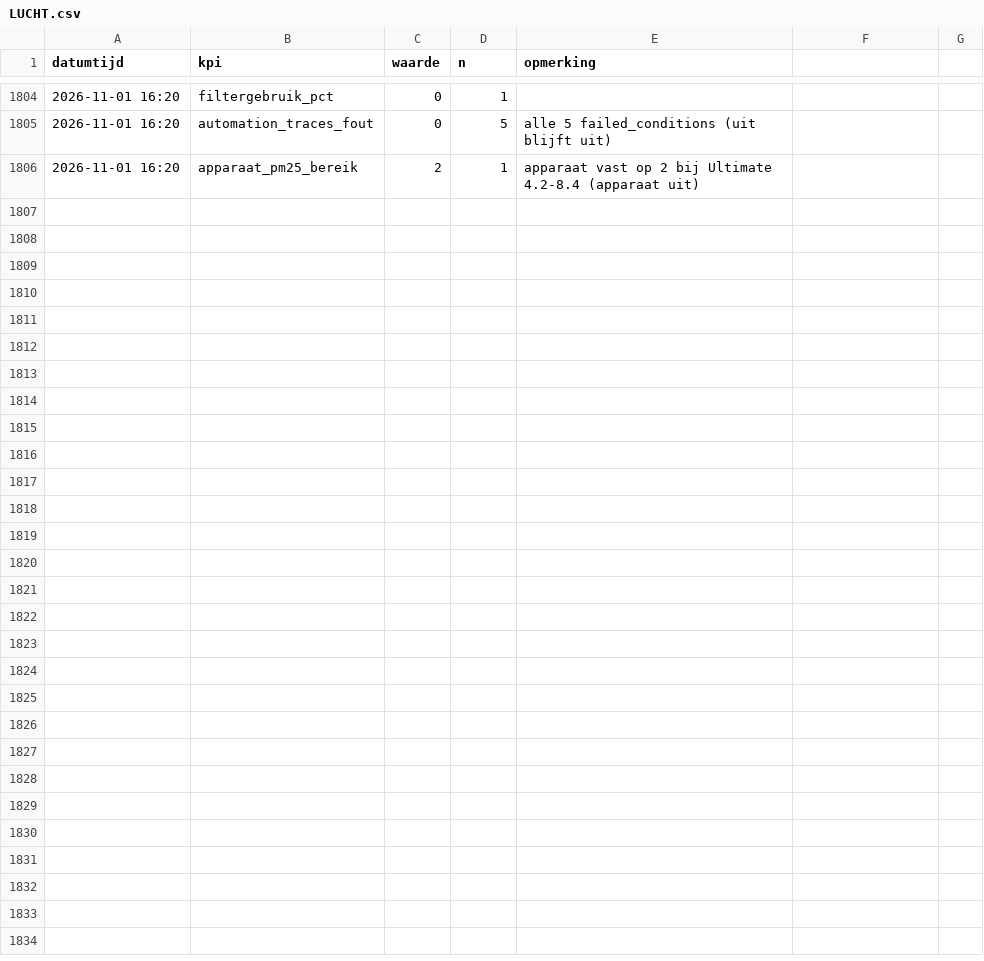
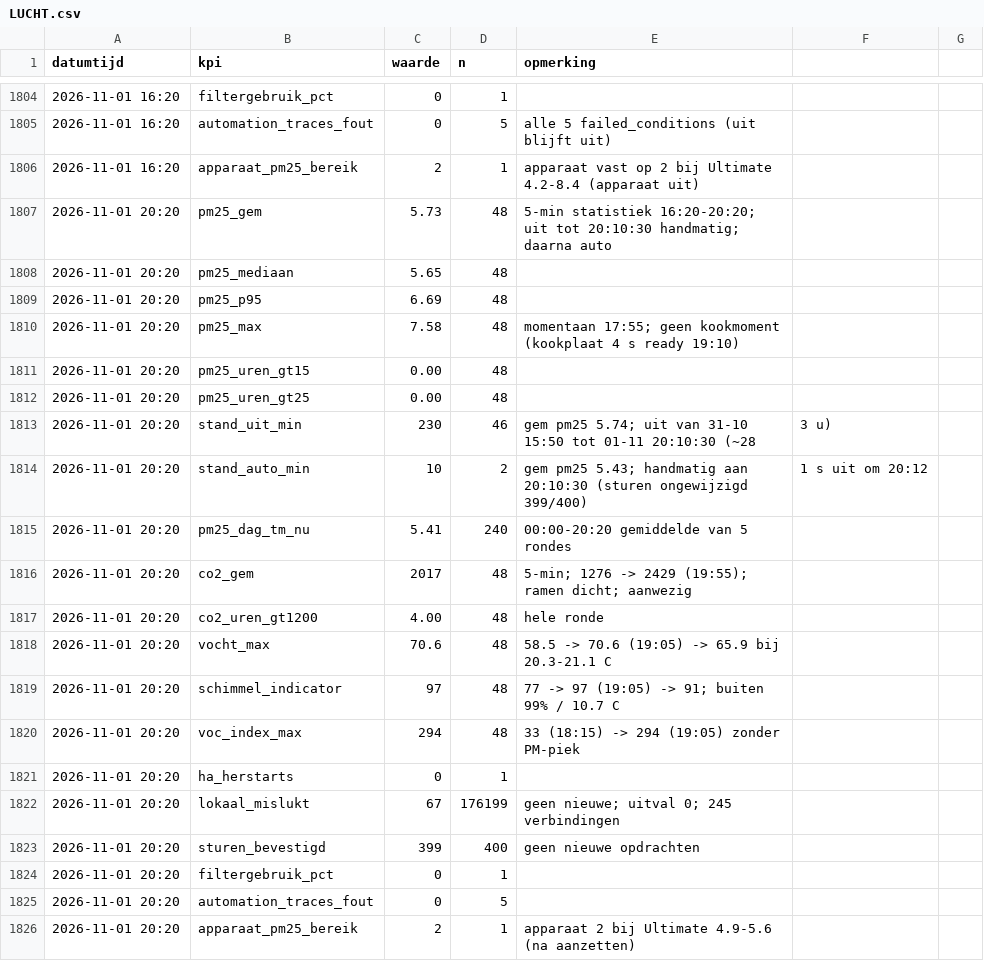
Before and after one commit to Roedie84/Energy-Management-System, a CSV file: LUCHT.csv, drawn as a sheet; only a part is shown, gaps mark what is left out.

```diff
--- a/LUCHT.csv
+++ b/LUCHT.csv
@@ -1806 +1806,21 @@ datumtijd,kpi,waarde,n,opmerking
 2026-11-01 16:20,apparaat_pm25_bereik,2,1,apparaat vast op 2 bij Ultimate 4.2-8.4 (apparaat uit)
+2026-11-01 20:20,pm25_gem,5.73,48,5-min statistiek 16:20-20:20; uit tot 20:10:30 handmatig; daarna auto
+2026-11-01 20:20,pm25_mediaan,5.65,48,
+2026-11-01 20:20,pm25_p95,6.69,48,
+2026-11-01 20:20,pm25_max,7.58,48,momentaan 17:55; geen kookmoment (kookplaat 4 s ready 19:10)
+2026-11-01 20:20,pm25_uren_gt15,0.00,48,
+2026-11-01 20:20,pm25_uren_gt25,0.00,48,
+2026-11-01 20:20,stand_uit_min,230,46,gem pm25 5.74; uit van 31-10 15:50 tot 01-11 20:10:30 (~28,3 u)
+2026-11-01 20:20,stand_auto_min,10,2,gem pm25 5.43; handmatig aan 20:10:30 (sturen ongewijzigd 399/400), 1 s uit om 20:12
+2026-11-01 20:20,pm25_dag_tm_nu,5.41,240,00:00-20:20 gemiddelde van 5 rondes
+2026-11-01 20:20,co2_gem,2017,48,5-min; 1276 -> 2429 (19:55); ramen dicht; aanwezig
+2026-11-01 20:20,co2_uren_gt1200,4.00,48,hele ronde
+2026-11-01 20:20,vocht_max,70.6,48,58.5 -> 70.6 (19:05) -> 65.9 bij 20.3-21.1 C
+2026-11-01 20:20,schimmel_indicator,97,48,77 -> 97 (19:05) -> 91; buiten 99% / 10.7 C
+2026-11-01 20:20,voc_index_max,294,48,33 (18:15) -> 294 (19:05) zonder PM-piek
+2026-11-01 20:20,ha_herstarts,0,1,
+2026-11-01 20:20,lokaal_mislukt,67,176199,geen nieuwe; uitval 0; 245 verbindingen
+2026-11-01 20:20,sturen_bevestigd,399,400,geen nieuwe opdrachten
+2026-11-01 20:20,filtergebruik_pct,0,1,
+2026-11-01 20:20,automation_traces_fout,0,5,
+2026-11-01 20:20,apparaat_pm25_bereik,2,1,apparaat 2 bij Ultimate 4.9-5.6 (na aanzetten)
```
Also changed, not shown: 1 other file.
